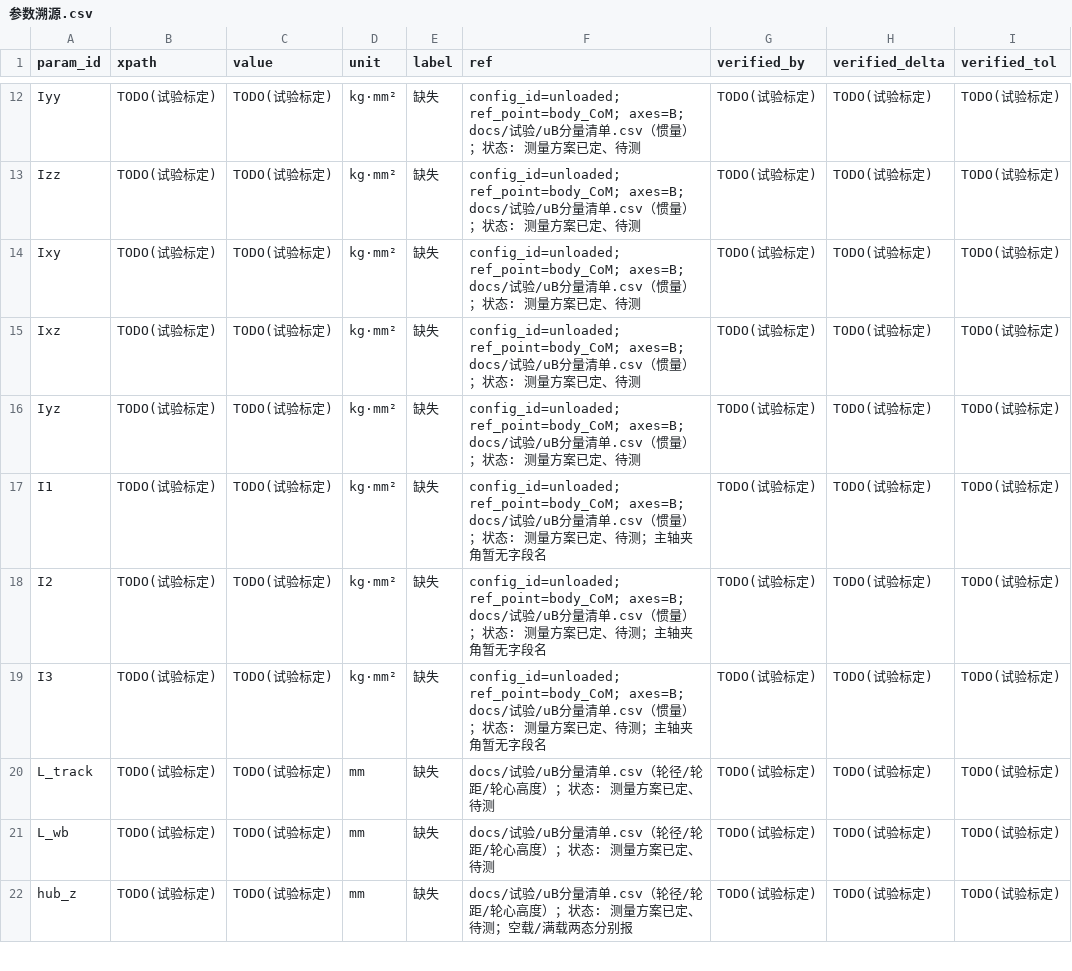
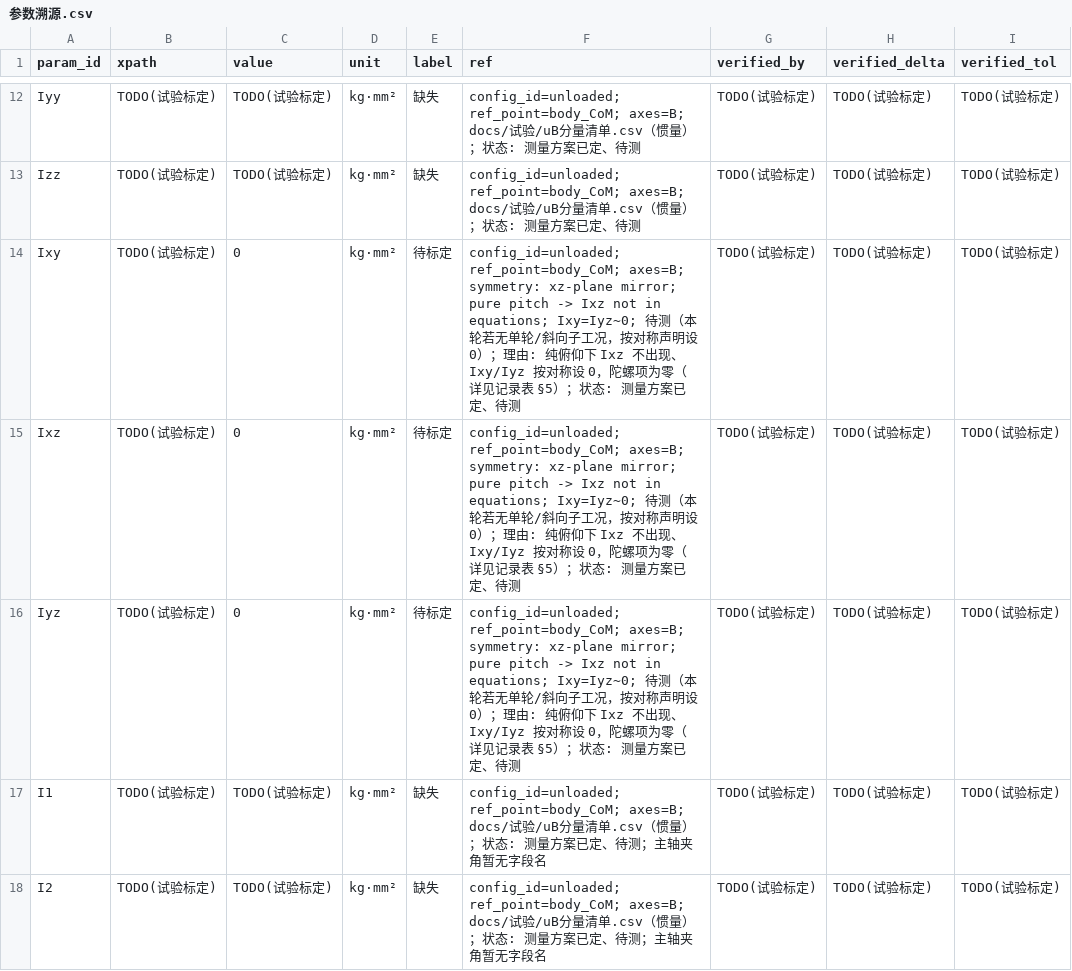
Before and after one commit to keylliucong/mujoco-robot-vacuum, a CSV file: docs/参数溯源.csv, drawn as a sheet; only a part is shown, gaps mark what is left out; the shorter side is filled out with more unchanged rows.

```diff
--- a/docs/参数溯源.csv
+++ b/docs/参数溯源.csv
@@ -13,5 +13,5 @@ Iyy,TODO(试验标定),TODO(试验标定),kg·mm²,缺失,config_id=unloaded; re
 Izz,TODO(试验标定),TODO(试验标定),kg·mm²,缺失,config_id=unloaded; ref_point=body_CoM; axes=B; docs/试验/uB分量清单.csv（惯量）；状态: 测量方案已定、待测,TODO(试验标定),TODO(试验标定),TODO(试验标定)
-Ixy,TODO(试验标定),TODO(试验标定),kg·mm²,缺失,config_id=unloaded; ref_point=body_CoM; axes=B; docs/试验/uB分量清单.csv（惯量）；状态: 测量方案已定、待测,TODO(试验标定),TODO(试验标定),TODO(试验标定)
-Ixz,TODO(试验标定),TODO(试验标定),kg·mm²,缺失,config_id=unloaded; ref_point=body_CoM; axes=B; docs/试验/uB分量清单.csv（惯量）；状态: 测量方案已定、待测,TODO(试验标定),TODO(试验标定),TODO(试验标定)
-Iyz,TODO(试验标定),TODO(试验标定),kg·mm²,缺失,config_id=unloaded; ref_point=body_CoM; axes=B; docs/试验/uB分量清单.csv（惯量）；状态: 测量方案已定、待测,TODO(试验标定),TODO(试验标定),TODO(试验标定)
+Ixy,TODO(试验标定),0,kg·mm²,待标定,config_id=unloaded; ref_point=body_CoM; axes=B; symmetry: xz-plane mirror; pure pitch -> Ixz not in equations; Ixy=Iyz~0; 待测（本轮若无单轮/斜向子工况，按对称声明设 0）；理由: 纯俯仰下 Ixz 不出现、Ixy/Iyz 按对称设 0，陀螺项为零（详见记录表 §5）；状态: 测量方案已定、待测,TODO(试验标定),TODO(试验标定),TODO(试验标定)
+Ixz,TODO(试验标定),0,kg·mm²,待标定,config_id=unloaded; ref_point=body_CoM; axes=B; symmetry: xz-plane mirror; pure pitch -> Ixz not in equations; Ixy=Iyz~0; 待测（本轮若无单轮/斜向子工况，按对称声明设 0）；理由: 纯俯仰下 Ixz 不出现、Ixy/Iyz 按对称设 0，陀螺项为零（详见记录表 §5）；状态: 测量方案已定、待测,TODO(试验标定),TODO(试验标定),TODO(试验标定)
+Iyz,TODO(试验标定),0,kg·mm²,待标定,config_id=unloaded; ref_point=body_CoM; axes=B; symmetry: xz-plane mirror; pure pitch -> Ixz not in equations; Ixy=Iyz~0; 待测（本轮若无单轮/斜向子工况，按对称声明设 0）；理由: 纯俯仰下 Ixz 不出现、Ixy/Iyz 按对称设 0，陀螺项为零（详见记录表 §5）；状态: 测量方案已定、待测,TODO(试验标定),TODO(试验标定),TODO(试验标定)
 I1,TODO(试验标定),TODO(试验标定),kg·mm²,缺失,config_id=unloaded; ref_point=body_CoM; axes=B; docs/试验/uB分量清单.csv（惯量）；状态: 测量方案已定、待测；主轴夹角暂无字段名,TODO(试验标定),TODO(试验标定),TODO(试验标定)
```
Also changed, not shown: 3 other files.
